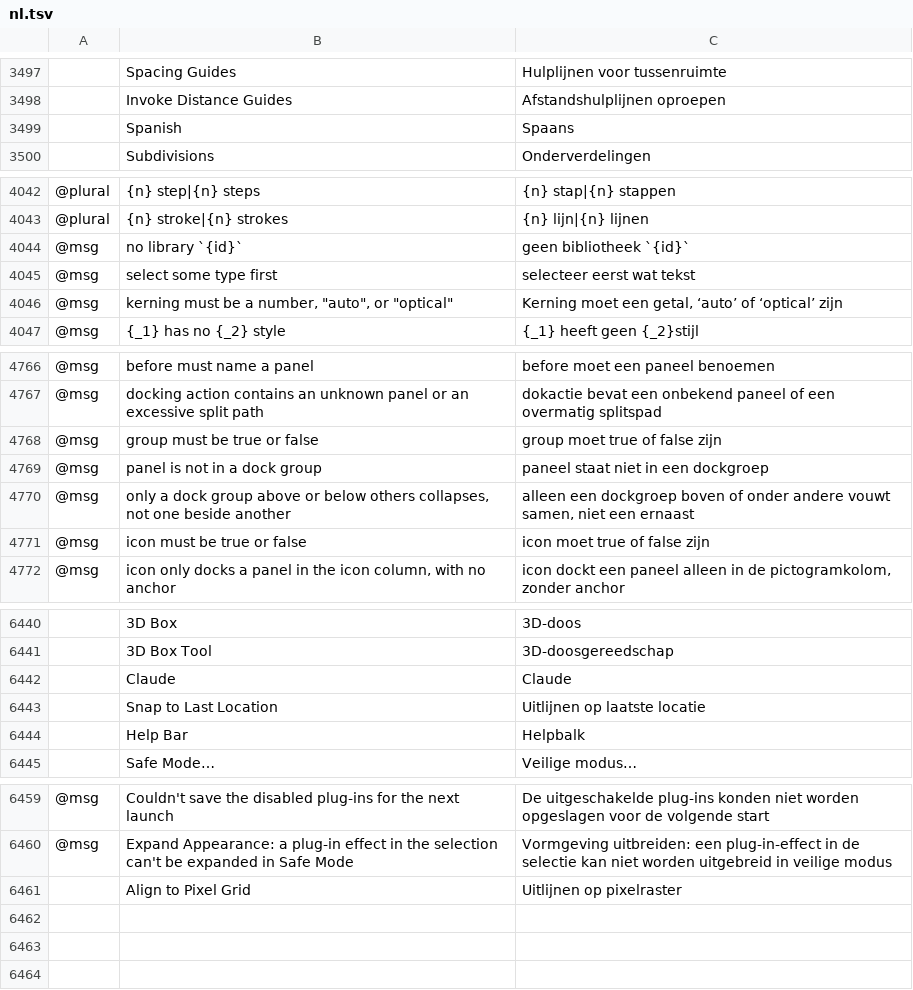
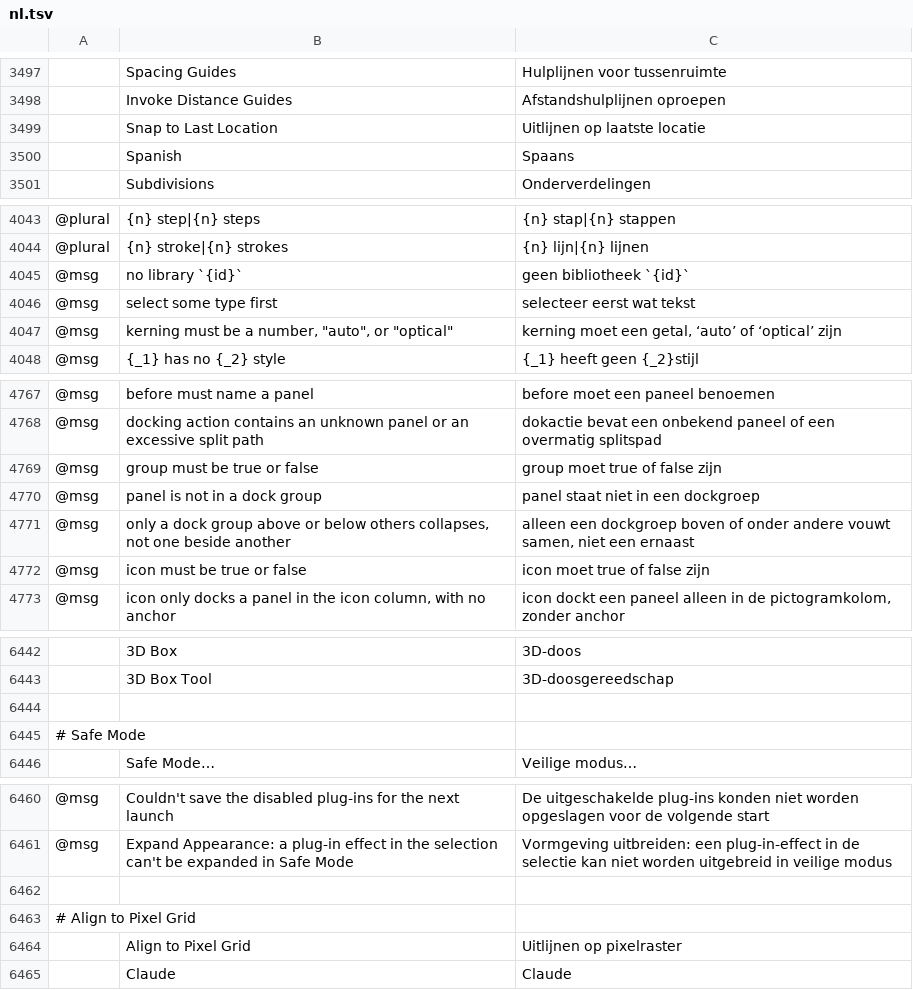
Before and after one commit to haisondb35-blip/vectorcraft, a TSV file: crates/ui-egui/src/i18n/nl.tsv, drawn as a sheet; only a part is shown, gaps mark what is left out; addresses are those after the commit; the diff names each change by its address in the sheet, - before the commit and + after, or states it on an @@ line.

```diff
--- a/crates/ui-egui/src/i18n/nl.tsv
+++ b/crates/ui-egui/src/i18n/nl.tsv
@@ row 6443 moved to row 3499: Snap to Last Location @@
-C4047: Kerning moet een…
+C4047: kerning moet een…
-C4770: paneel staat niet in een dockgroep
+C4770: panel staat niet in een dockgroep
-row 6444:  | Claude | Claude
+row 6444: (empty)
@@ row 6444 moved to row 6378: Help Bar @@
+row 6445: # Safe Mode
+row 6462: (empty)
+row 6463: # Align to Pixel Grid
+row 6465:  | Claude | Claude
```
Also changed, not shown: crates/ui-egui/src/i18n/ca.tsv, crates/ui-egui/src/i18n/id.tsv, 23 other files.
